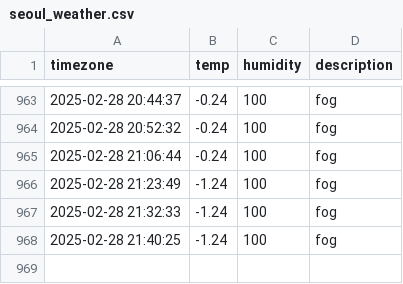
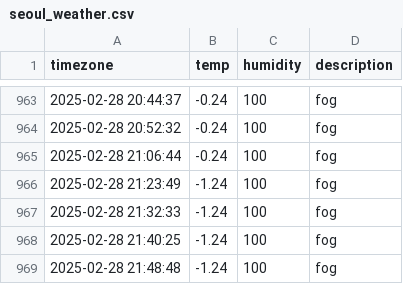
Before and after one commit to ssb0502/seoul_weather, a CSV file: seoul_weather.csv, drawn as a sheet; only a part is shown, gaps mark what is left out.

```diff
--- a/seoul_weather.csv
+++ b/seoul_weather.csv
@@ -968 +968,2 @@ timezone,temp,humidity,description
 2025-02-28 21:40:25,-1.24,100,fog
+2025-02-28 21:48:48,-1.24,100,fog
```
